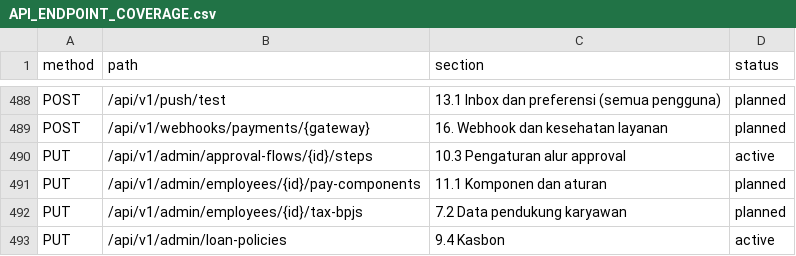
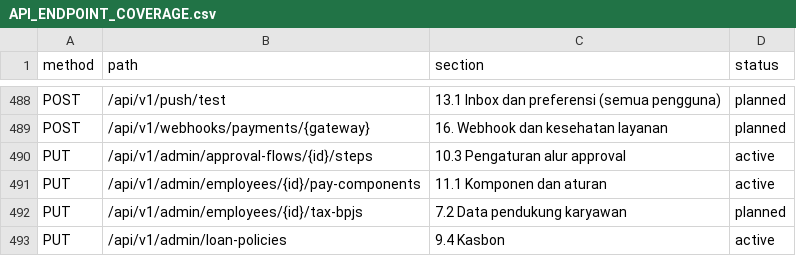
Before and after one commit to yaniyan4609/vue-hris, a CSV file: docs/API_ENDPOINT_COVERAGE.csv, drawn as a sheet; only a part is shown, gaps mark what is left out; the diff covers the shown part only.

```diff
--- a/docs/API_ENDPOINT_COVERAGE.csv
+++ b/docs/API_ENDPOINT_COVERAGE.csv
@@ -490,3 +490,3 @@ POST,/api/v1/webhooks/payments/{gateway},16. Webhook dan kesehatan layanan,plann
 PUT,/api/v1/admin/approval-flows/{id}/steps,10.3 Pengaturan alur approval,active
-PUT,/api/v1/admin/employees/{id}/pay-components,11.1 Komponen dan aturan,planned
+PUT,/api/v1/admin/employees/{id}/pay-components,11.1 Komponen dan aturan,active
 PUT,/api/v1/admin/employees/{id}/tax-bpjs,7.2 Data pendukung karyawan,planned
```
Also changed, not shown: 6 edited cells elsewhere in this file, 13 other files.
